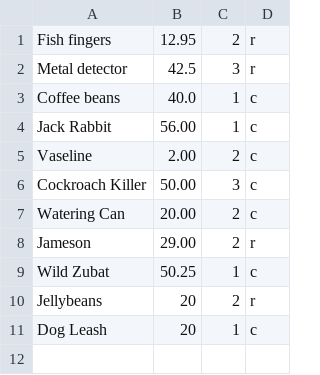
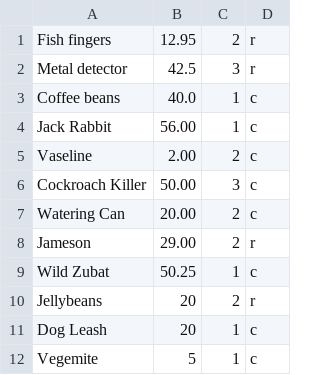
Before and after one commit to hamishorr/Assignments, a CSV file: items.csv, drawn as a sheet.

```diff
--- a/items.csv
+++ b/items.csv
@@ -11 +11,2 @@ Jellybeans,20,2,r
 Dog Leash,20,1,c
+Vegemite,5,1,c
```
Also changed, not shown: 1 other file.
